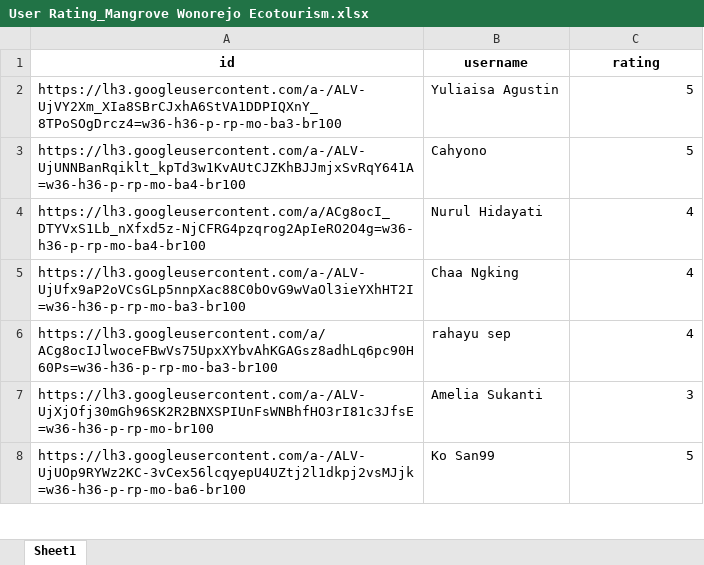
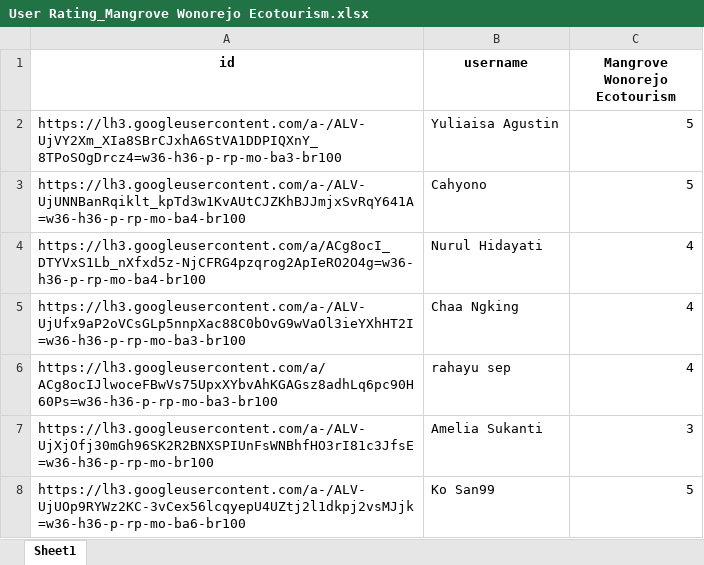
Before and after one commit to cTianHP/ML-Capstone-Project, an Excel workbook: User Rating Tempat Wisata/User Rating_Mangrove Wonorejo Ecotourism.xlsx, sheet Sheet1, drawn as a sheet; only a part is shown; values as stored, in another font and other column widths than the file's, no borders; charts and pictures not drawn; the diff names each change by its address in the sheet, - before the commit and + after, or states it on an @@ line.

```diff
--- a/User Rating Tempat Wisata/User Rating_Mangrove Wonorejo Ecotourism.xlsx (sheet Sheet1)
+++ b/User Rating Tempat Wisata/User Rating_Mangrove Wonorejo Ecotourism.xlsx (sheet Sheet1)
-C1: rating
+C1: Mangrove Wonorejo Ecotourism
```
Also changed, not shown: charts or pictures, User Rating Tempat Wisata/User Rating_Bungkul Park.xlsx, User Rating Tempat Wisata/User Rating_Monumen Tugu Pahlawan dan Museum Sepuluh Nopember Surabaya.xlsx, 22 other files.
